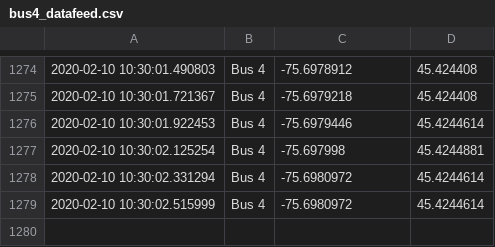
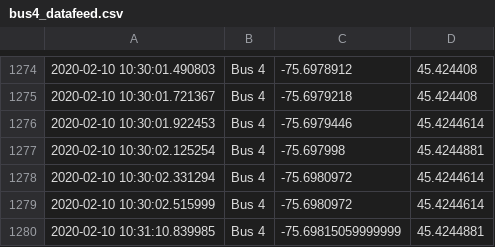
Before and after one commit to lt47/AAG, a CSV file: bus4_datafeed.csv, drawn as a sheet; only a part is shown, gaps mark what is left out; the diff names each change by its address in the sheet, - before the commit and + after, or states it on an @@ line.

```diff
--- a/bus4_datafeed.csv
+++ b/bus4_datafeed.csv
+row 1280: 2020-02-10 10:31:10.839985 | Bus 4 | -75.69815059999999 | 45.4244881
```
Also changed, not shown: bus1_sampledatafeed.csv, bus3_datafeed.csv, 7 other files.
